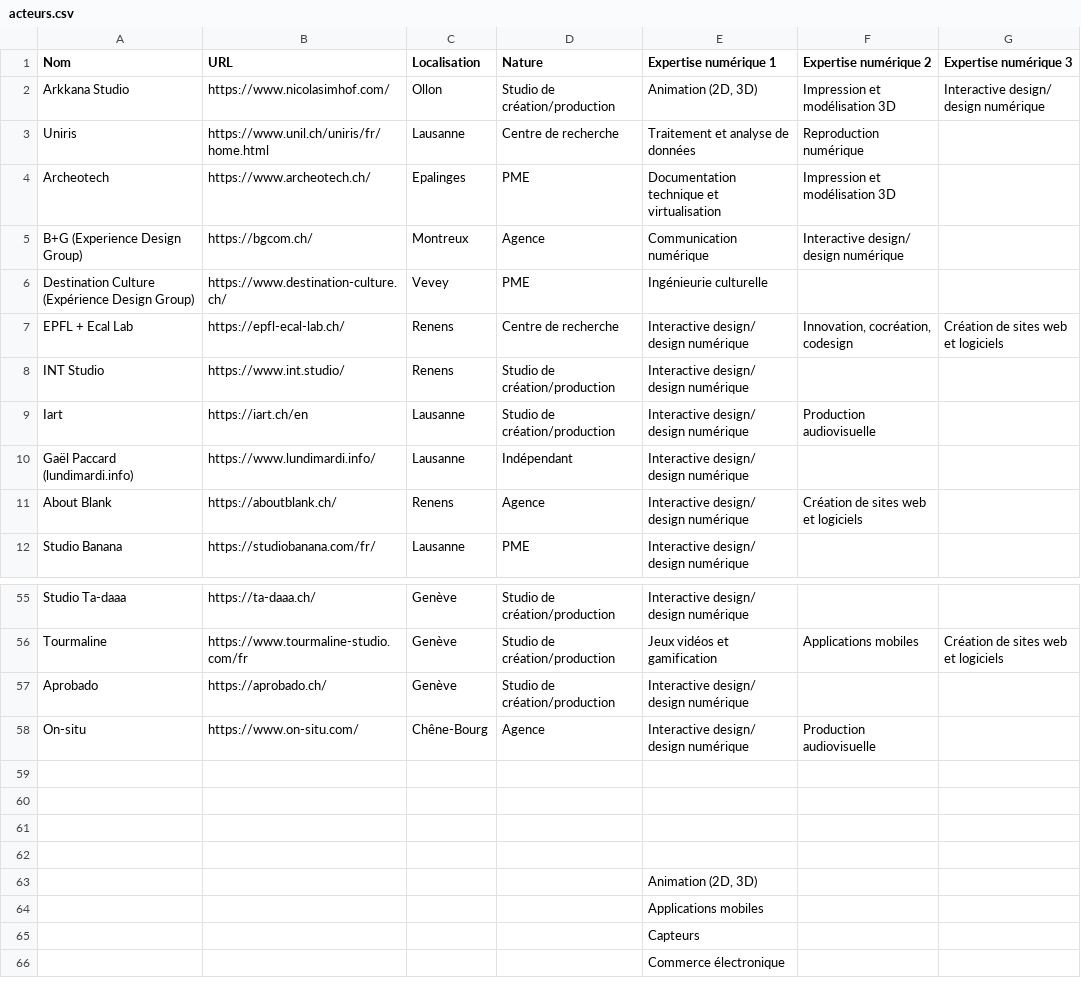
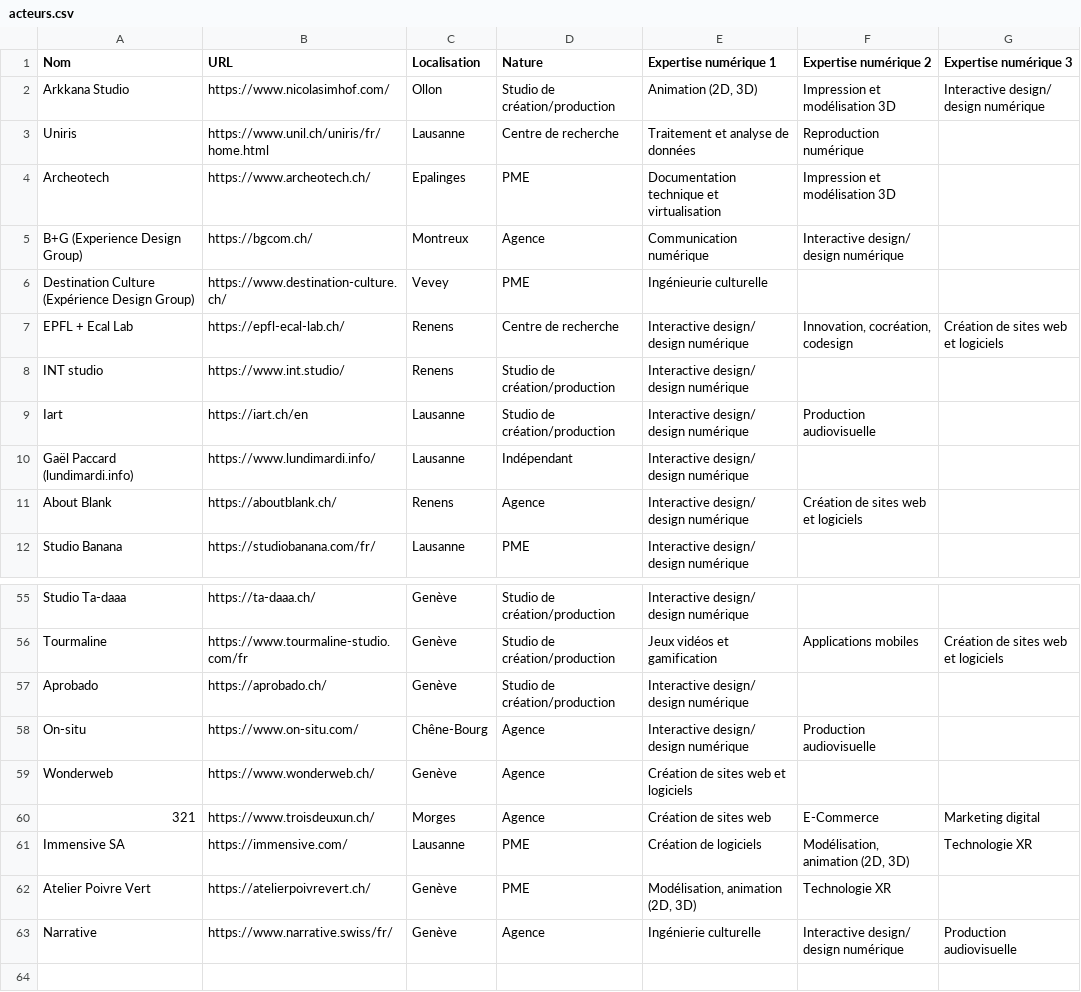
Before and after one commit to jamest1903/museumXTD, a CSV file: _data/acteurs.csv, drawn as a sheet; only a part is shown, gaps mark what is left out; the shorter side is filled out with more unchanged rows; the diff names each change by its address in the sheet, - before the commit and + after, or states it on an @@ line.

Commit message:
Tables
updated values

```diff
--- a/_data/acteurs.csv
+++ b/_data/acteurs.csv
-A8 (Nom): INT Studio
+A8 (Nom): INT studio
-row 59: (empty)
+row 59: Wonderweb | https://www.wonderweb.ch/ | Genève | Agence | Création de sites web et logiciels
-row 60: (empty)
+row 60: 321 | https://www.troisdeuxun.ch/ | Morges | Agence | Création de sites web | E-Commerce | Marketing digital
+row 61: Immensive SA | https://immensive.com/ | Lausanne | PME | Création de logiciels | Modélisation, animation (2D, 3D) | Technologie XR
+row 62: Atelier Poivre Vert | https://atelierpoivrevert.ch/ | Genève | PME | Modélisation, animation (2D, 3D) | Technologie XR
+row 63: Narrative | https://www.narrative.swiss/fr/ | Genève | Agence | Ingénierie culturelle | Interactive design/ design numérique | Production audiovisuelle
```
